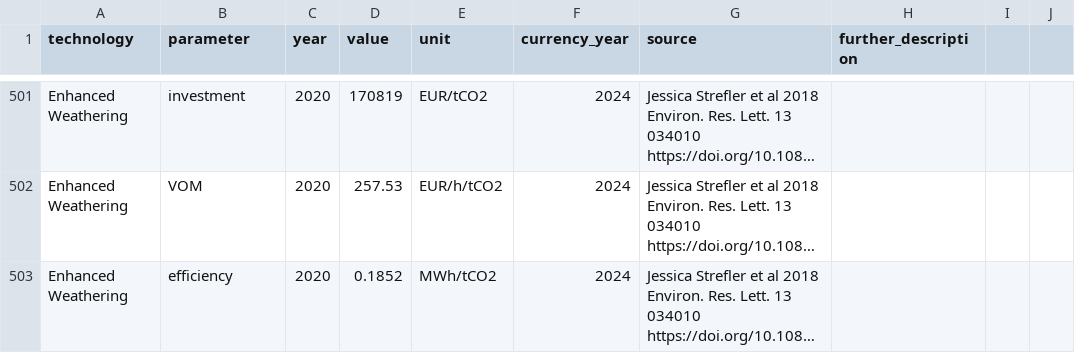
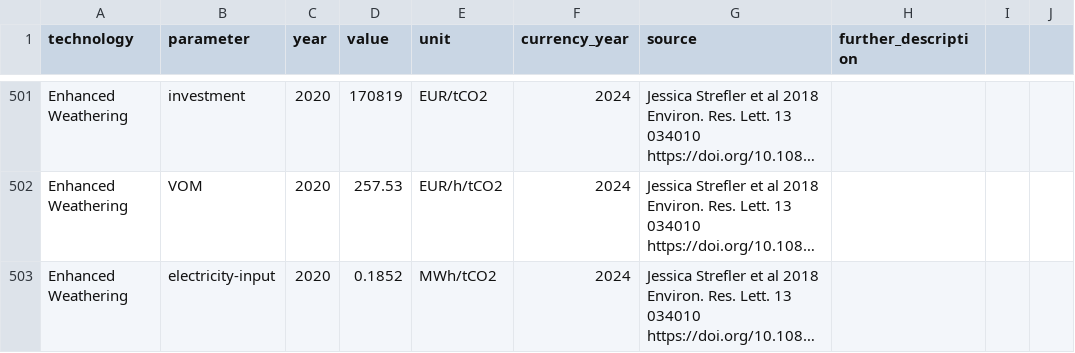
Before and after one commit to BertoGBG/technology-data, a CSV file: inputs/manual_input.csv, drawn as a sheet; only a part is shown, gaps mark what is left out; long unchanged cells end in …; the diff names each change by its address in the sheet, - before the commit and + after, or states it on an @@ line.

```diff
--- a/inputs/manual_input.csv
+++ b/inputs/manual_input.csv
-B503 (parameter): efficiency
+B503 (parameter): electricity-input
```
Also changed, not shown: outputs/costs_2020.csv, outputs/costs_2025.csv, 5 other files.
